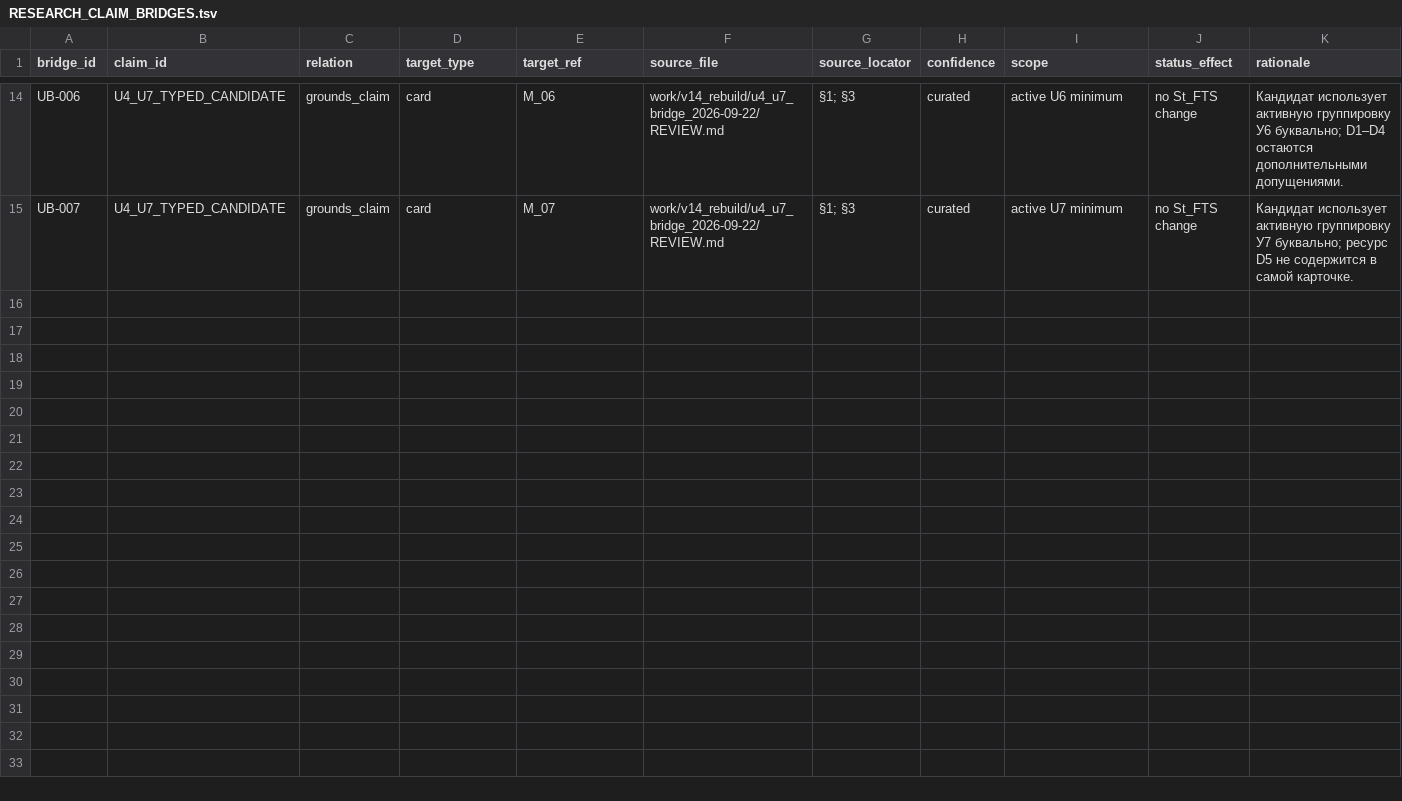
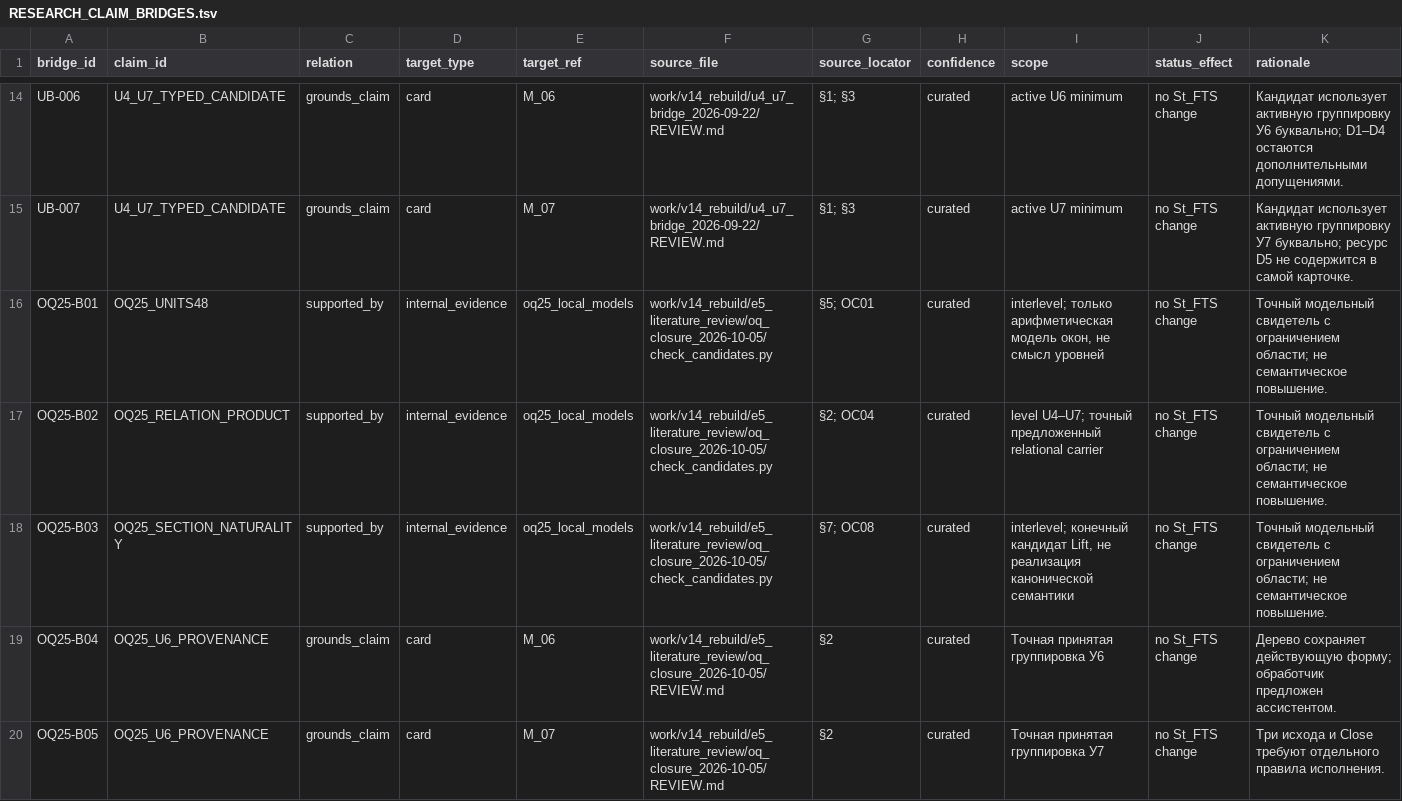
Before and after one commit to mcdos529665-gif/FTS-Validation, a TSV file: work/v14_rebuild/claim_graph/RESEARCH_CLAIM_BRIDGES.tsv, drawn as a sheet; only a part is shown, gaps mark what is left out; the diff covers the shown part only.

Commit message:
Close three FTS questions and record candidate resolutions

```diff
--- a/work/v14_rebuild/claim_graph/RESEARCH_CLAIM_BRIDGES.tsv
+++ b/work/v14_rebuild/claim_graph/RESEARCH_CLAIM_BRIDGES.tsv
@@ -15 +15,6 @@ UB-006	U4_U7_TYPED_CANDIDATE	grounds_claim	card	M_06	work/v14_rebuild/u4_u7_brid
 UB-007	U4_U7_TYPED_CANDIDATE	grounds_claim	card	M_07	work/v14_rebuild/u4_u7_bridge_2026-09-22/REVIEW.md	§1; §3	curated	active U7 minimum	no St_FTS change	Кандидат использует активную группировку У7 буквально; ресурс D5 не содержится в самой карточке.
+OQ25-B01	OQ25_UNITS48	supported_by	internal_evidence	oq25_local_models	work/v14_rebuild/e5_literature_review/oq_closure_2026-10-05/check_candidates.py	§5; OC01	curated	interlevel; только арифметическая модель окон, не смысл уровней	no St_FTS change	Точный модельный свидетель с ограничением области; не семантическое повышение.
+OQ25-B02	OQ25_RELATION_PRODUCT	supported_by	internal_evidence	oq25_local_models	work/v14_rebuild/e5_literature_review/oq_closure_2026-10-05/check_candidates.py	§2; OC04	curated	level U4–U7; точный предложенный relational carrier	no St_FTS change	Точный модельный свидетель с ограничением области; не семантическое повышение.
+OQ25-B03	OQ25_SECTION_NATURALITY	supported_by	internal_evidence	oq25_local_models	work/v14_rebuild/e5_literature_review/oq_closure_2026-10-05/check_candidates.py	§7; OC08	curated	interlevel; конечный кандидат Lift, не реализация канонической семантики	no St_FTS change	Точный модельный свидетель с ограничением области; не семантическое повышение.
+OQ25-B04	OQ25_U6_PROVENANCE	grounds_claim	card	M_06	work/v14_rebuild/e5_literature_review/oq_closure_2026-10-05/REVIEW.md	§2	curated	Точная принятая группировка У6	no St_FTS change	Дерево сохраняет действующую форму; обработчик предложен ассистентом.
+OQ25-B05	OQ25_U6_PROVENANCE	grounds_claim	card	M_07	work/v14_rebuild/e5_literature_review/oq_closure_2026-10-05/REVIEW.md	§2	curated	Точная принятая группировка У7	no St_FTS change	Три исхода и Close требуют отдельного правила исполнения.
```
Also changed, not shown: 4 added rows elsewhere in this file, work/v14_rebuild/audit/PATTERN_OQ_MAP.tsv, work/v14_rebuild/claim_graph/RESEARCH_CLAIMS.tsv, 25 other files.
